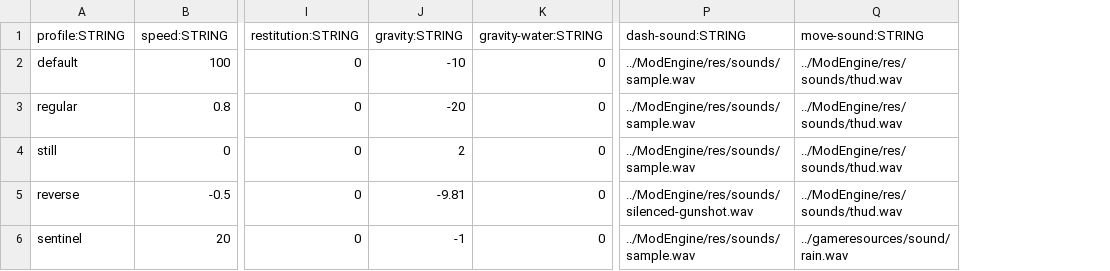
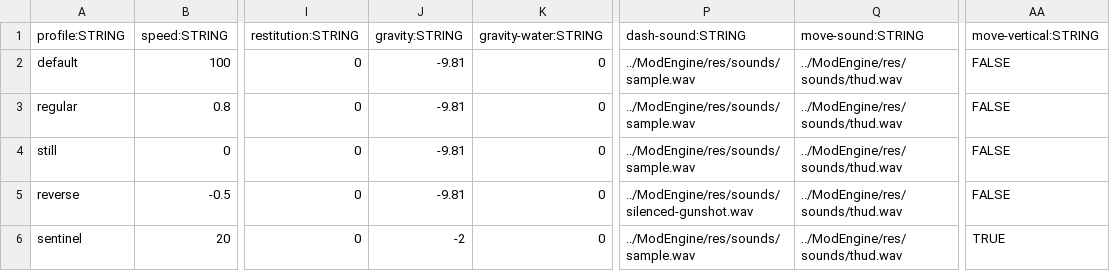
Before and after one commit to BradfordMedeiros/afterworld, a CSV file: data/traits.csv, drawn as a sheet; only a part is shown, gaps mark what is left out; the diff names each change by its address in the sheet, - before the commit and + after, or states it on an @@ line.

```diff
--- a/data/traits.csv
+++ b/data/traits.csv
+column AA (move-vertical:STRING), rows 2-6: FALSE | FALSE | FALSE | FALSE | TRUE
-J2 (gravity:STRING): -10
+J2 (gravity:STRING): -9.81
-J3 (gravity:STRING): -20
+J3 (gravity:STRING): -9.81
-J4 (gravity:STRING): 2
+J4 (gravity:STRING): -9.81
-J6 (gravity:STRING): -1
+J6 (gravity:STRING): -2
-Q6 (move-sound:STRING): ../gameresources/sound/rain.wav
+Q6 (move-sound:STRING): ../ModEngine/res/sounds/thud.wav
```
